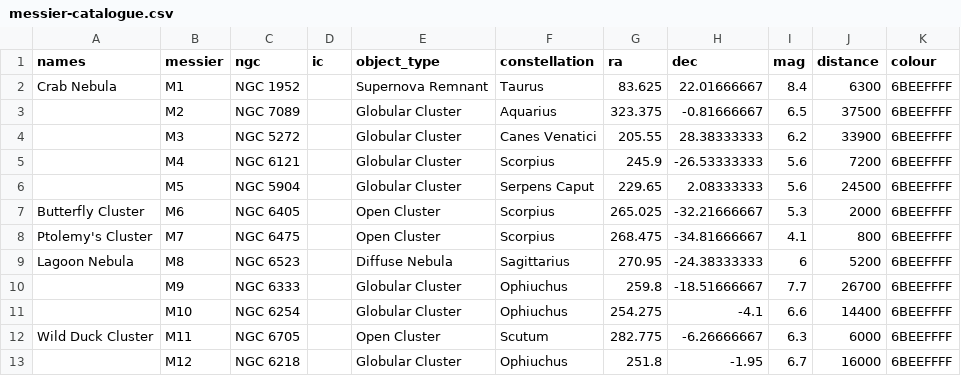
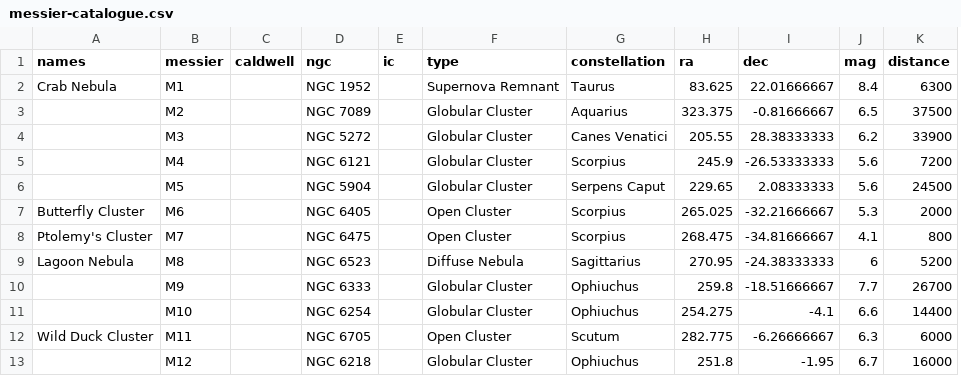
Before and after one commit to Pandicon/stellar-guesser, a CSV file: sphere/deepsky/messier-catalogue.csv, drawn as a sheet; only a part is shown; removed rows and columns are numbered as before the commit, all else as after; the diff names each change by its address in the sheet, - before the commit and + after, or states it on an @@ line.

Commit message:
Make deepsky objects include their caldwell number

```diff
--- a/sphere/deepsky/messier-catalogue.csv
+++ b/sphere/deepsky/messier-catalogue.csv
+column C (caldwell), empty
-column K (colour), rows 2-13: all 6BEEFFFF
-F1: object_type
+F1: type
```
Also changed, not shown: 1 other file.
